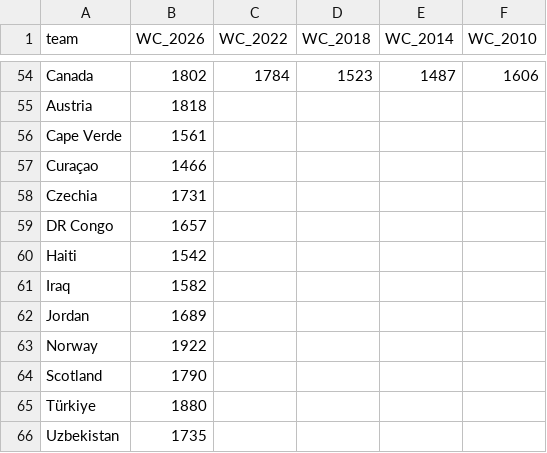
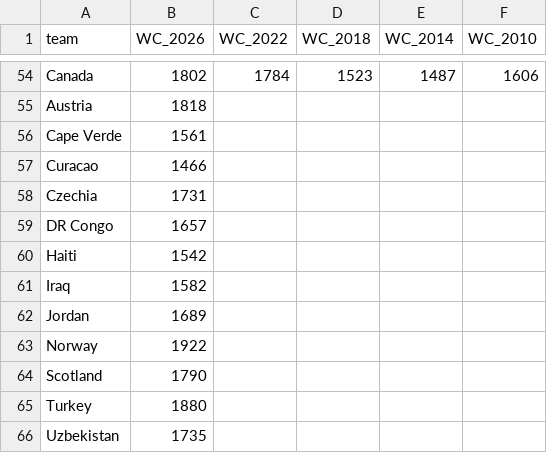
Before and after one commit to EialNisman/WorldCup2026Forecasting, a CSV file: 1.DataCleaning-R/Data/CSV/ELOStartRatings.csv, drawn as a sheet; only a part is shown, gaps mark what is left out.

Commit message:
final model, website beta, simulation studies, and a few fixes in data cleaning and structures

```diff
--- a/1.DataCleaning-R/Data/CSV/ELOStartRatings.csv
+++ b/1.DataCleaning-R/Data/CSV/ELOStartRatings.csv
@@ -56,3 +56,3 @@ Austria,1818,,,,
 Cape Verde,1561,,,,
-Curaçao,1466,,,,
+Curacao,1466,,,,
 Czechia,1731,,,,
@@ -64,3 +64,3 @@ Norway,1922,,,,
 Scotland,1790,,,,
-Türkiye,1880,,,,
+Turkey,1880,,,,
 Uzbekistan,1735,,,,
```
Also changed, not shown: 48 other files.
